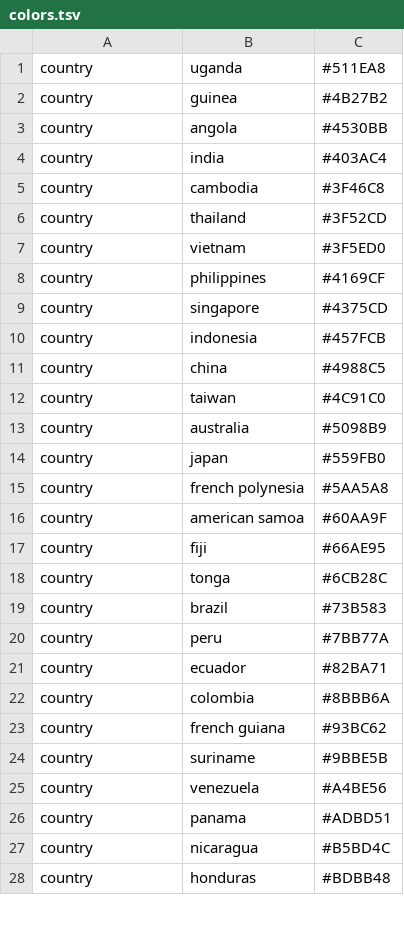
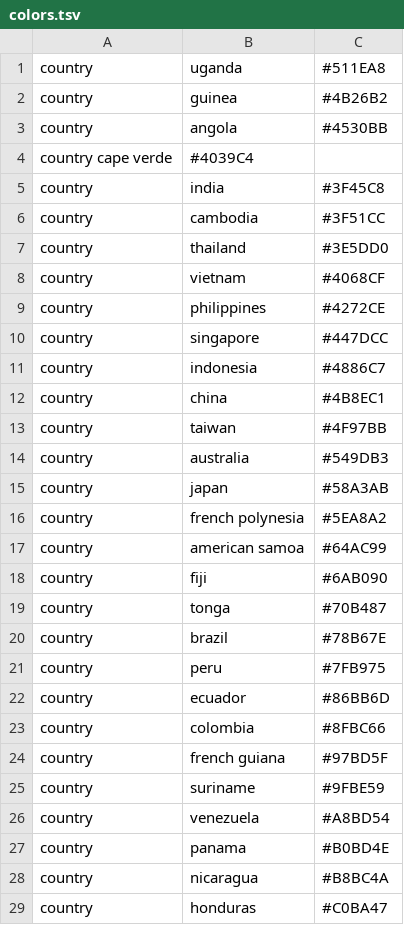
Before and after one commit to nextstrain/zika, a TSV file: config/colors.tsv, drawn as a sheet; only a part is shown; the diff covers the shown part only.

```diff
--- a/config/colors.tsv
+++ b/config/colors.tsv
@@ -1,28 +1,29 @@
 country	uganda	#511EA8
-country	guinea	#4B27B2
+country	guinea	#4B26B2
 country	angola	#4530BB
-country	india	#403AC4
-country	cambodia	#3F46C8
-country	thailand	#3F52CD
-country	vietnam	#3F5ED0
-country	philippines	#4169CF
-country	singapore	#4375CD
-country	indonesia	#457FCB
-country	china	#4988C5
-country	taiwan	#4C91C0
-country	australia	#5098B9
-country	japan	#559FB0
-country	french polynesia	#5AA5A8
-country	american samoa	#60AA9F
-country	fiji	#66AE95
-country	tonga	#6CB28C
-country	brazil	#73B583
-country	peru	#7BB77A
-country	ecuador	#82BA71
-country	colombia	#8BBB6A
-country	french guiana	#93BC62
-country	suriname	#9BBE5B
-country	venezuela	#A4BE56
-country	panama	#ADBD51
-country	nicaragua	#B5BD4C
-country	honduras	#BDBB48
+country cape verde	#4039C4
+country	india	#3F45C8
+country	cambodia	#3F51CC
+country	thailand	#3E5DD0
+country	vietnam	#4068CF
+country	philippines	#4272CE
+country	singapore	#447DCC
+country	indonesia	#4886C7
+country	china	#4B8EC1
+country	taiwan	#4F97BB
+country	australia	#549DB3
+country	japan	#58A3AB
+country	french polynesia	#5EA8A2
+country	american samoa	#64AC99
+country	fiji	#6AB090
+country	tonga	#70B487
+country	brazil	#78B67E
+country	peru	#7FB975
+country	ecuador	#86BB6D
+country	colombia	#8FBC66
+country	french guiana	#97BD5F
+country	suriname	#9FBE59
+country	venezuela	#A8BD54
+country	panama	#B0BD4E
+country	nicaragua	#B8BC4A
+country	honduras	#C0BA47
```
Also changed, not shown: 14 edited cells elsewhere in this file, 2 other files.
